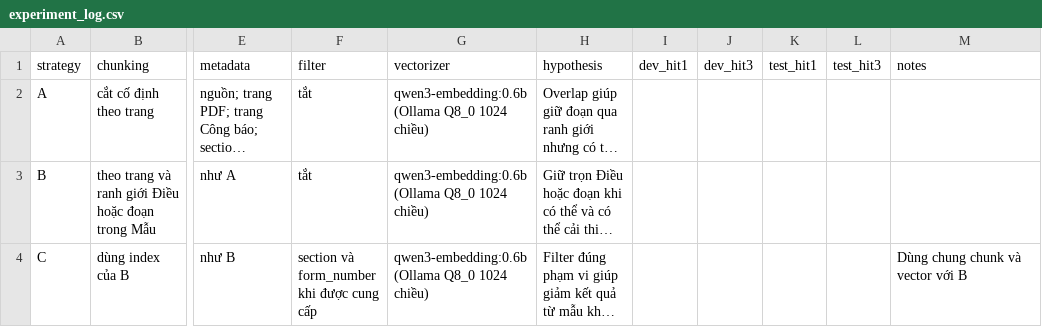
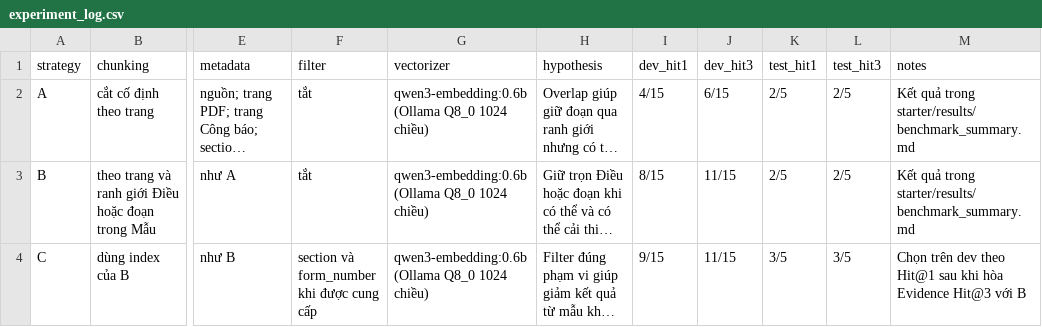
Before and after one commit to qwerty12321434/K5-L3B-DAY06-NguyenHaiQuang-03936-DataIngestion, a CSV file: artifacts/experiment_log.csv, drawn as a sheet; only a part is shown, gaps mark what is left out; long unchanged cells end in …; the diff names each change by its address in the sheet, - before the commit and + after, or states it on an @@ line.

Commit message:
4. Chạy retrieval và đánh giá benchmark

```diff
--- a/artifacts/experiment_log.csv
+++ b/artifacts/experiment_log.csv
-I2 (dev_hit1): (empty)
+I2 (dev_hit1): 4/15
-J2 (dev_hit3): (empty)
+J2 (dev_hit3): 6/15
-K2:K3 (test_hit1): (empty)
+K2:K3 (test_hit1): 2/5
-L2:L3 (test_hit3): (empty)
+L2:L3 (test_hit3): 2/5
-M2:M3 (notes): (empty)
+M2:M3 (notes): Kết quả trong starter/results/benchmark_summary.md
-I3 (dev_hit1): (empty)
+I3 (dev_hit1): 8/15
-J3:J4 (dev_hit3): (empty)
+J3:J4 (dev_hit3): 11/15
-I4 (dev_hit1): (empty)
+I4 (dev_hit1): 9/15
-K4 (test_hit1): (empty)
+K4 (test_hit1): 3/5
-L4 (test_hit3): (empty)
+L4 (test_hit3): 3/5
-M4 (notes): Dùng chung chunk và vector với B
+M4 (notes): Chọn trên dev theo Hit@1 sau khi hòa Evidence Hit@3 với B
```
Also changed, not shown: 10 other files.
